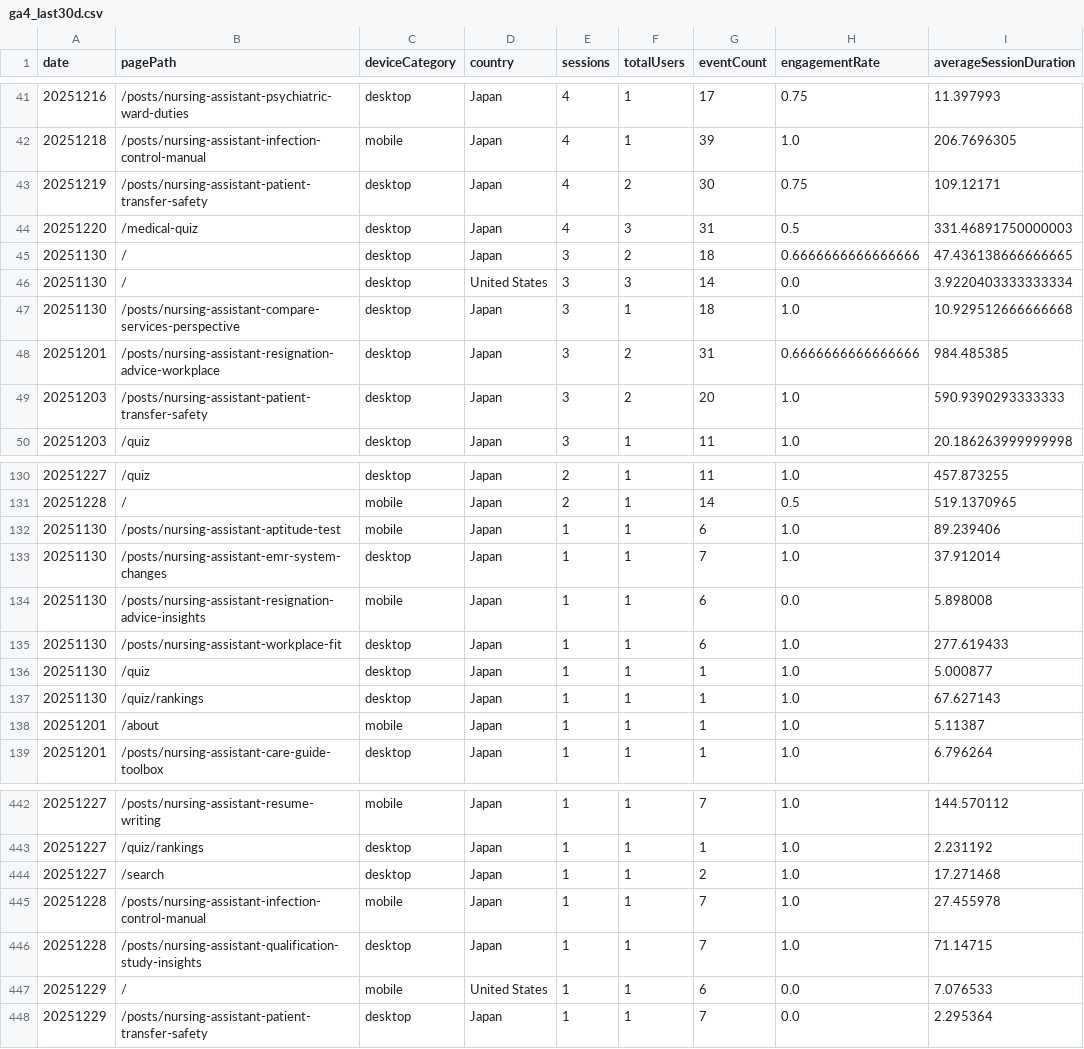
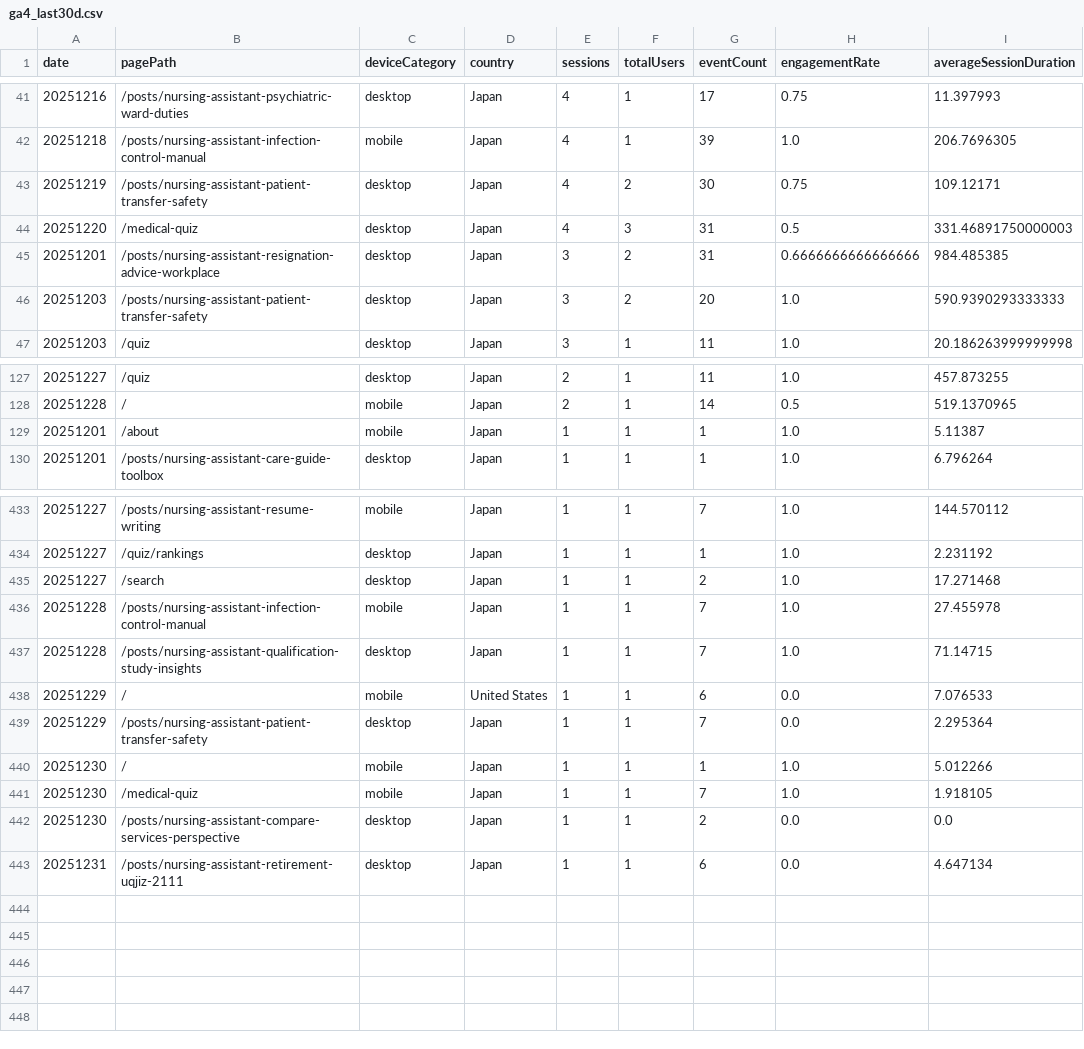
Before and after one commit to sasayosh1/prorenata, a CSV file: data/ga4_last30d.csv, drawn as a sheet; only a part is shown, gaps mark what is left out.

```diff
--- a/data/ga4_last30d.csv
+++ b/data/ga4_last30d.csv
@@ -44,5 +44,2 @@ date,pagePath,deviceCategory,country,sessions,totalUsers,eventCount,engagementRa
 20251220,/medical-quiz,desktop,Japan,4,3,31,0.5,331.46891750000003
-20251130,/,desktop,Japan,3,2,18,0.6666666666666666,47.436138666666665
-20251130,/,desktop,United States,3,3,14,0.0,3.9220403333333334
-20251130,/posts/nursing-assistant-compare-services-perspective,desktop,Japan,3,1,18,1.0,10.929512666666668
 20251201,/posts/nursing-assistant-resignation-advice-workplace,desktop,Japan,3,2,31,0.6666666666666666,984.485385
@@ -131,8 +128,2 @@ date,pagePath,deviceCategory,country,sessions,totalUsers,eventCount,engagementRa
 20251228,/,mobile,Japan,2,1,14,0.5,519.1370965
-20251130,/posts/nursing-assistant-aptitude-test,mobile,Japan,1,1,6,1.0,89.239406
-20251130,/posts/nursing-assistant-emr-system-changes,desktop,Japan,1,1,7,1.0,37.912014
-20251130,/posts/nursing-assistant-resignation-advice-insights,mobile,Japan,1,1,6,0.0,5.898008
-20251130,/posts/nursing-assistant-workplace-fit,desktop,Japan,1,1,6,1.0,277.619433
-20251130,/quiz,desktop,Japan,1,1,1,1.0,5.000877
-20251130,/quiz/rankings,desktop,Japan,1,1,1,1.0,67.627143
 20251201,/about,mobile,Japan,1,1,1,1.0,5.11387
@@ -448 +439,5 @@ date,pagePath,deviceCategory,country,sessions,totalUsers,eventCount,engagementRa
 20251229,/posts/nursing-assistant-patient-transfer-safety,desktop,Japan,1,1,7,0.0,2.295364
+20251230,/,mobile,Japan,1,1,1,1.0,5.012266
+20251230,/medical-quiz,mobile,Japan,1,1,7,1.0,1.918105
+20251230,/posts/nursing-assistant-compare-services-perspective,desktop,Japan,1,1,2,0.0,0.0
+20251231,/posts/nursing-assistant-retirement-uqjiz-2111,desktop,Japan,1,1,6,0.0,4.647134
```
Also changed, not shown: data/gsc_last30d.csv, 1 other file.
